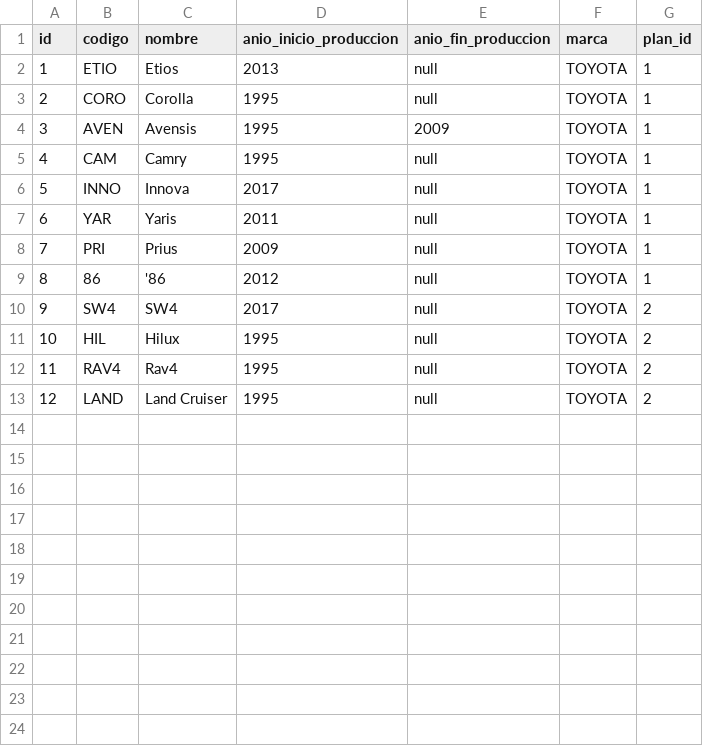
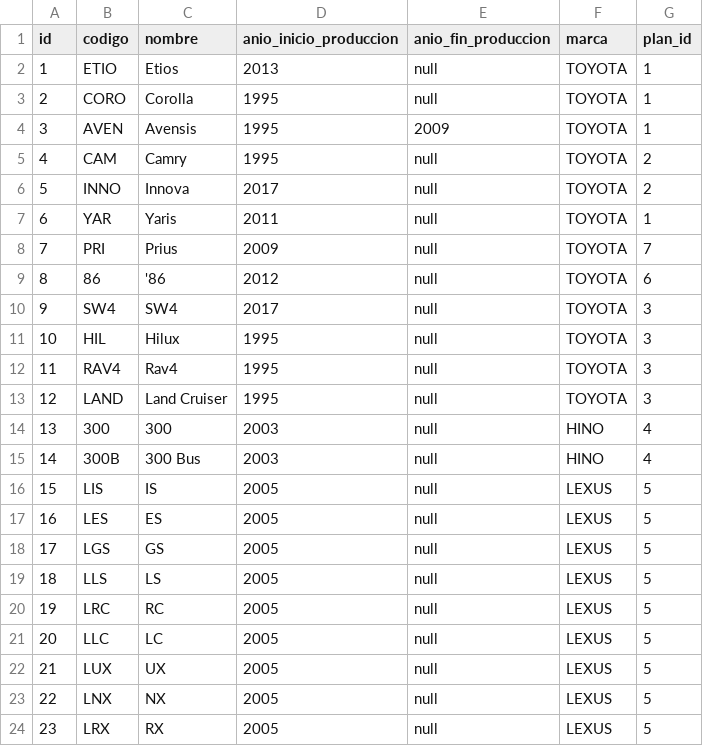
Before and after one commit to aleubalton/Saturno-Titan, a CSV file: src/main/resources/config/liquibase/modelos.csv, drawn as a sheet.

```diff
--- a/src/main/resources/config/liquibase/modelos.csv
+++ b/src/main/resources/config/liquibase/modelos.csv
@@ -4,10 +4,21 @@ id;codigo;nombre;anio_inicio_produccion;anio_fin_produccion;marca;plan_id
 3;AVEN;Avensis;1995;2009;TOYOTA;1
-4;CAM;Camry;1995;null;TOYOTA;1
-5;INNO;Innova;2017;null;TOYOTA;1
+4;CAM;Camry;1995;null;TOYOTA;2
+5;INNO;Innova;2017;null;TOYOTA;2
 6;YAR;Yaris;2011;null;TOYOTA;1
-7;PRI;Prius;2009;null;TOYOTA;1
-8;86;'86;2012;null;TOYOTA;1
-9;SW4;SW4;2017;null;TOYOTA;2
-10;HIL;Hilux;1995;null;TOYOTA;2
-11;RAV4;Rav4;1995;null;TOYOTA;2
-12;LAND;Land Cruiser;1995;null;TOYOTA;2
+7;PRI;Prius;2009;null;TOYOTA;7
+8;86;'86;2012;null;TOYOTA;6
+9;SW4;SW4;2017;null;TOYOTA;3
+10;HIL;Hilux;1995;null;TOYOTA;3
+11;RAV4;Rav4;1995;null;TOYOTA;3
+12;LAND;Land Cruiser;1995;null;TOYOTA;3
+13;300;300;2003;null;HINO;4
+14;300B;300 Bus;2003;null;HINO;4
+15;LIS;IS;2005;null;LEXUS;5
+16;LES;ES;2005;null;LEXUS;5
+17;LGS;GS;2005;null;LEXUS;5
+18;LLS;LS;2005;null;LEXUS;5
+19;LRC;RC;2005;null;LEXUS;5
+20;LLC;LC;2005;null;LEXUS;5
+21;LUX;UX;2005;null;LEXUS;5
+22;LNX;NX;2005;null;LEXUS;5
+23;LRX;RX;2005;null;LEXUS;5
```
Also changed, not shown: src/main/resources/config/liquibase/servicios.csv, src/main/resources/config/liquibase/tareas.csv, 2 other files.
